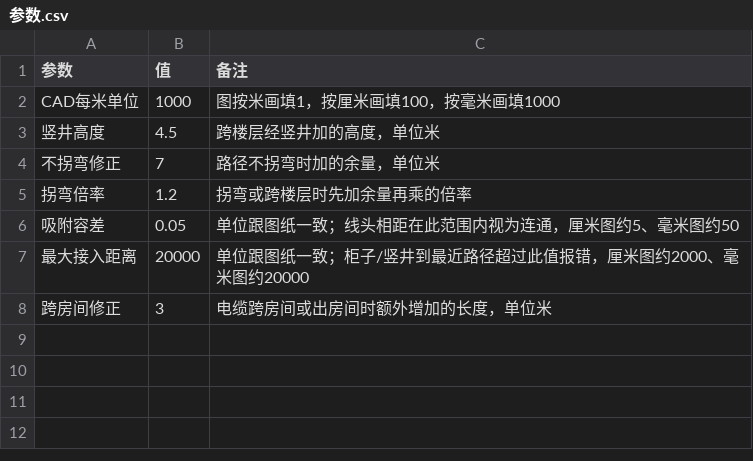
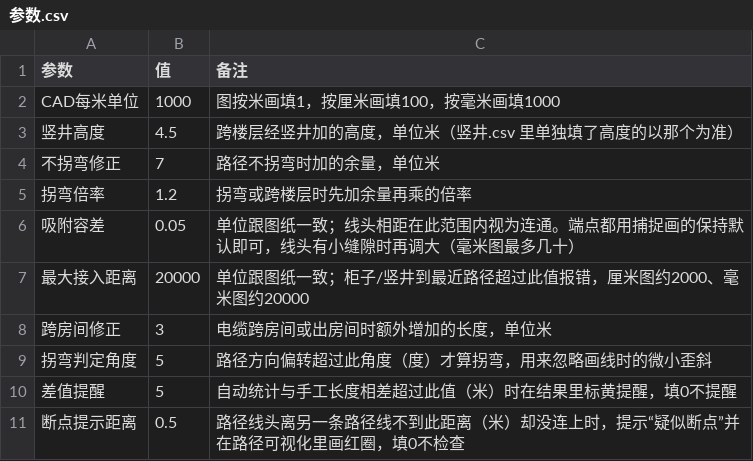
Before and after one commit to y1991427360s/cad-cable-stat, a CSV file: 项目模板/data/参数.csv, drawn as a sheet.

```diff
--- a/项目模板/data/参数.csv
+++ b/项目模板/data/参数.csv
@@ -2,7 +2,10 @@
 CAD每米单位,1000,图按米画填1，按厘米画填100，按毫米画填1000
-竖井高度,4.5,跨楼层经竖井加的高度，单位米
+竖井高度,4.5,跨楼层经竖井加的高度，单位米（竖井.csv 里单独填了高度的以那个为准）
 不拐弯修正,7,路径不拐弯时加的余量，单位米
 拐弯倍率,1.2,拐弯或跨楼层时先加余量再乘的倍率
-吸附容差,0.05,单位跟图纸一致；线头相距在此范围内视为连通，厘米图约5、毫米图约50
+吸附容差,0.05,单位跟图纸一致；线头相距在此范围内视为连通。端点都用捕捉画的保持默认即可，线头有小缝隙时再调大（毫米图最多几十）
 最大接入距离,20000,单位跟图纸一致；柜子/竖井到最近路径超过此值报错，厘米图约2000、毫米图约20000
 跨房间修正,3,电缆跨房间或出房间时额外增加的长度，单位米
+拐弯判定角度,5,路径方向偏转超过此角度（度）才算拐弯，用来忽略画线时的微小歪斜
+差值提醒,5,自动统计与手工长度相差超过此值（米）时在结果里标黄提醒，填0不提醒
+断点提示距离,0.5,路径线头离另一条路径线不到此距离（米）却没连上时，提示“疑似断点”并在路径可视化里画红圈，填0不检查
```
Also changed, not shown: 32 other files.
